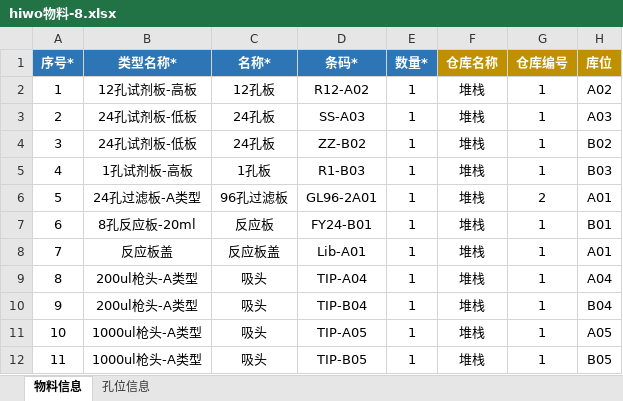
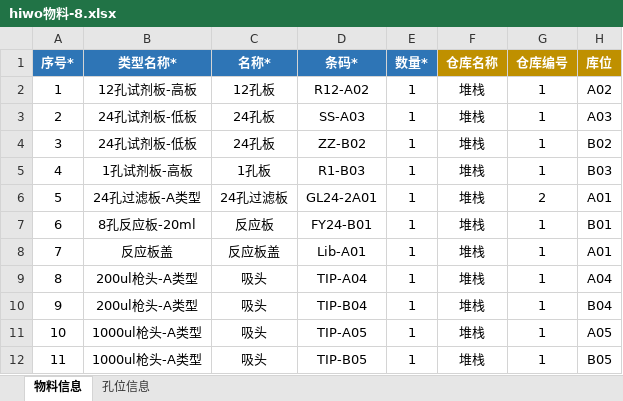
Before and after one commit to llwc594/excel_generation, an Excel workbook: 逆合成/hiwo物料-8.xlsx, sheet 物料信息, drawn as a sheet; only a part is shown; values as stored, in another font and other column widths than the file's, no borders; the diff names each change by its address in the sheet, - before the commit and + after, or states it on an @@ line.

```diff
--- a/逆合成/hiwo物料-8.xlsx (sheet 物料信息)
+++ b/逆合成/hiwo物料-8.xlsx (sheet 物料信息)
-C6 (名称*): 96孔过滤板
+C6 (名称*): 24孔过滤板
-D6 (条码*): GL96-2A01
+D6 (条码*): GL24-2A01
```
Also changed, not shown: 逆合成/Materials-stack4列.xlsx, 逆合成/hiwo任务05-48-01-02.xlsx, 32 other files.
